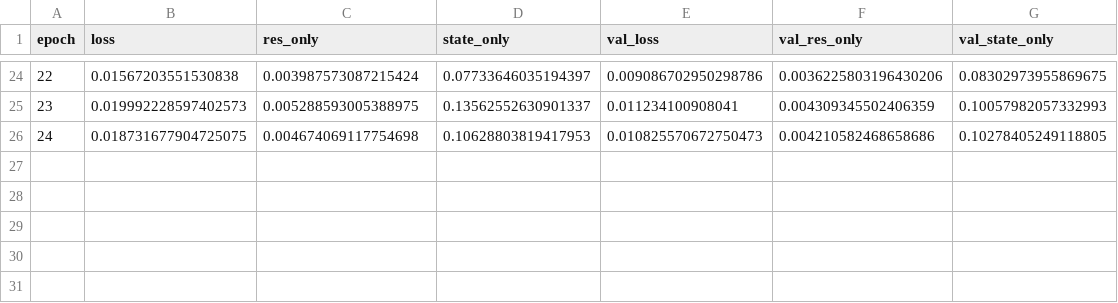
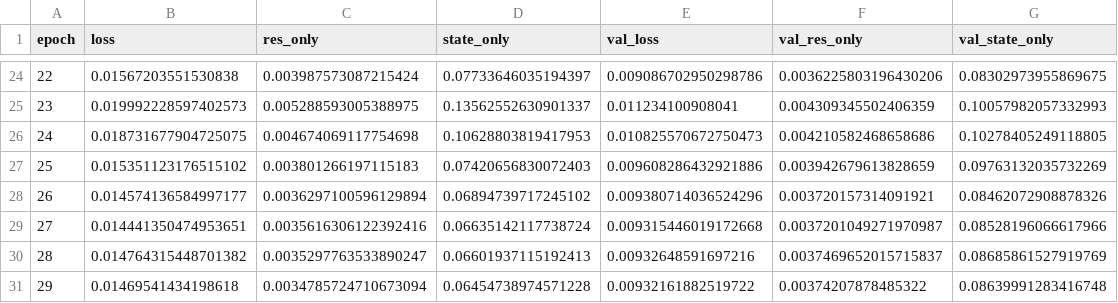
Before and after one commit to Mitchell-D/testbed, a CSV file: data/models/new/lstm-rsm-7/lstm-rsm-7_prog.csv, drawn as a sheet; only a part is shown, gaps mark what is left out; the diff names each change by its address in the sheet, - before the commit and + after, or states it on an @@ line.

```diff
--- a/data/models/new/lstm-rsm-7/lstm-rsm-7_prog.csv
+++ b/data/models/new/lstm-rsm-7/lstm-rsm-7_prog.csv
+row 27: 25 | 0.015351123176515102 | 0.003801266197115183 | 0.07420656830072403 | 0.009608286432921886 | 0.003942679613828659 | 0.09763132035732269
+row 28: 26 | 0.014574136584997177 | 0.0036297100596129894 | 0.06894739717245102 | 0.009380714036524296 | 0.003720157314091921 | 0.08462072908878326
+row 29: 27 | 0.014441350474953651 | 0.0035616306122392416 | 0.06635142117738724 | 0.009315446019172668 | 0.0037201049271970987 | 0.08528196066617966
+row 30: 28 | 0.014764315448701382 | 0.0035297763533890247 | 0.06601937115192413 | 0.00932648591697216 | 0.0037469652015715837 | 0.08685861527919769
+row 31: 29 | 0.01469541434198618 | 0.0034785724710673094 | 0.06454738974571228 | 0.00932161882519722 | 0.00374207878485322 | 0.08639991283416748
```
Also changed, not shown: data/models/new/lstm-rsm-10/lstm-rsm-10_prog.csv, 15 other files.
